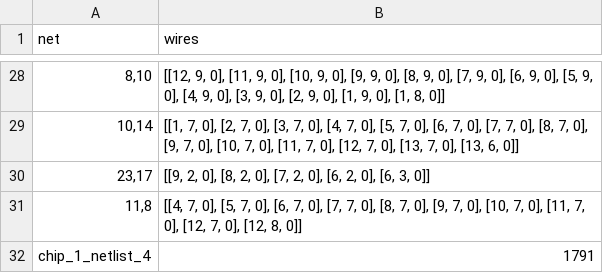
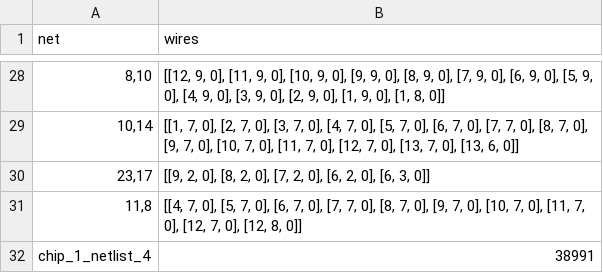
Before and after one commit to martijnreus/CircuitCrunchers, a CSV file: Code/output_netlist_4.csv, drawn as a sheet; only a part is shown, gaps mark what is left out.

```diff
--- a/Code/output_netlist_4.csv
+++ b/Code/output_netlist_4.csv
@@ -31,2 +31,2 @@ net,wires
 "11,8","[[4, 7, 0], [5, 7, 0], [6, 7, 0], [7, 7, 0], [8, 7, 0], [9, 7, 0], [10, 7, 0], [11, 7, 0], [12, 7, 0], [12, 8, 0]]"
-chip_1_netlist_4,1791
+chip_1_netlist_4,38991
```
Also changed, not shown: 2 other files.
